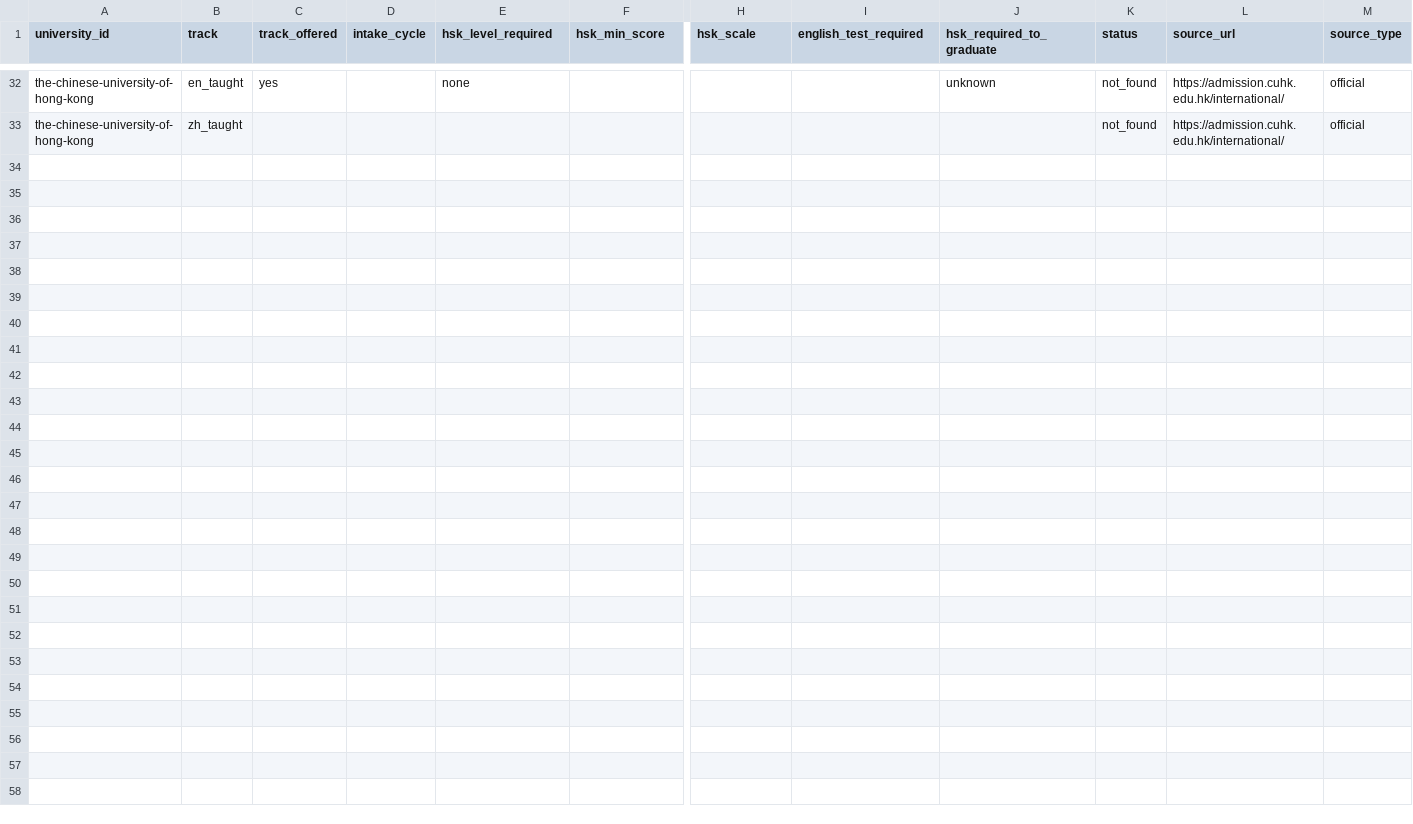
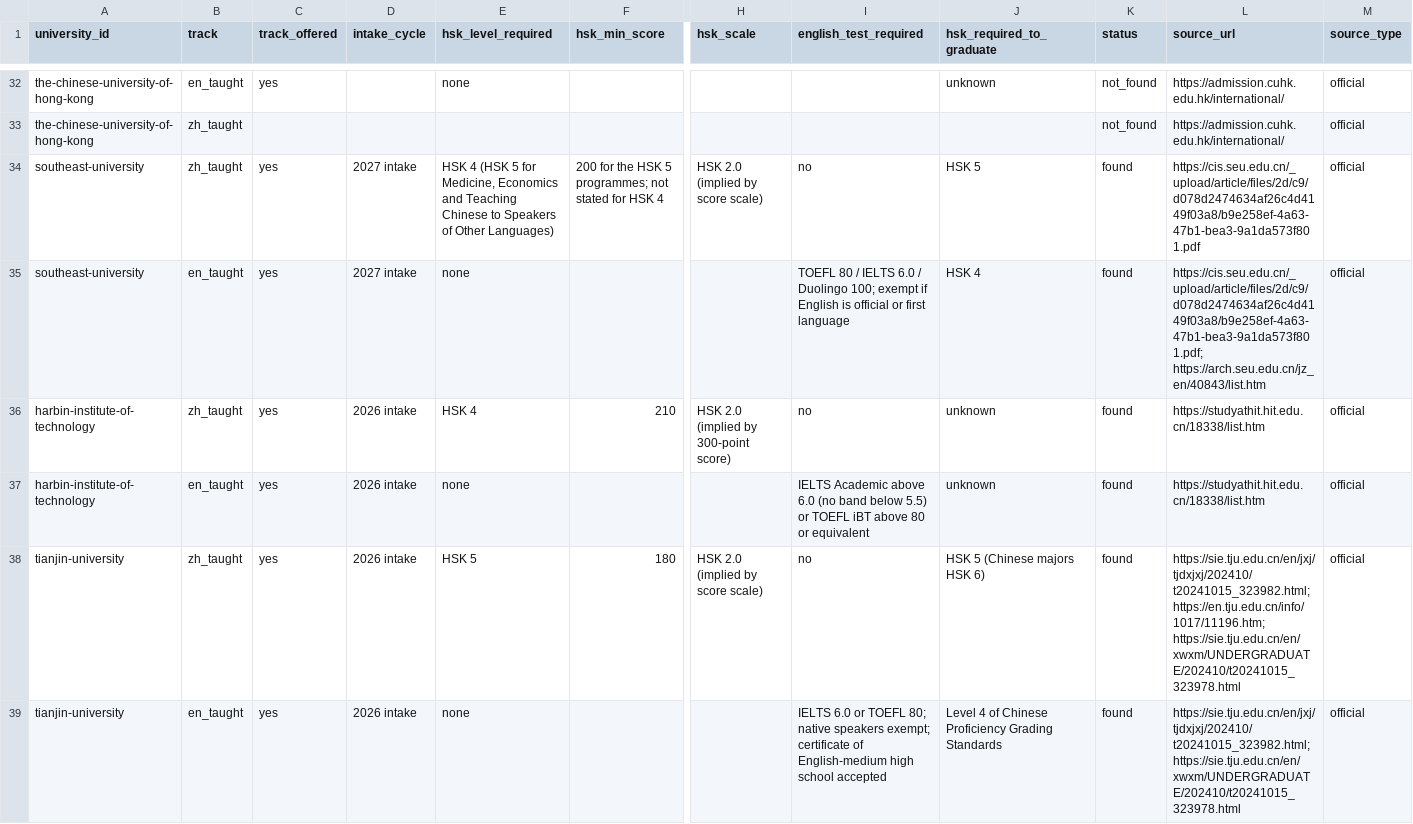
Before and after one commit to maria-scales/maria-scales.github.io, a CSV file: research/long-bet/raw/china-entry-rules-2026/language_requirements.csv, drawn as a sheet; only a part is shown, gaps mark what is left out; rows hold the shown columns only; the diff names each change by its address in the sheet, - before the commit and + after, or states it on an @@ line.

```diff
--- a/research/long-bet/raw/china-entry-rules-2026/language_requirements.csv
+++ b/research/long-bet/raw/china-entry-rules-2026/language_requirements.csv
+row 34: southeast-university | zh_taught | yes | 2027 intake | HSK 4 (HSK 5 for Medicine, Economics and Teaching Chinese to Speakers of Other Languages) | 200 for the HSK 5 programmes; not stated for HSK 4 | HSK 2.0 (implied by score scale) | no | HSK 5 | found | https://cis.seu.edu.cn/_upload/article/files/2d/c9/d078d2474634af26c4d4149f03a8/b9e258ef-4a63-47b1-bea3-9a1da573f801.pdf | official
+row 35: southeast-university | en_taught | yes | 2027 intake | none |  |  | TOEFL 80 / IELTS 6.0 / Duolingo 100; exempt if English is official or first language | HSK 4 | found | https://cis.seu.edu.cn/_upload/article/files/2d/c9/d078d2474634af26c4d4149f03a8/b9e258ef-4a63-47b1-bea3-9a1da573f801.pdf; https://arch.seu.edu.cn/jz_en/40843/list.htm | official
+row 36: harbin-institute-of-technology | zh_taught | yes | 2026 intake | HSK 4 | 210 | HSK 2.0 (implied by 300-point score) | no | unknown | found | https://studyathit.hit.edu.cn/18338/list.htm | official
+row 37: harbin-institute-of-technology | en_taught | yes | 2026 intake | none |  |  | IELTS Academic above 6.0 (no band below 5.5) or TOEFL iBT above 80 or equivalent | unknown | found | https://studyathit.hit.edu.cn/18338/list.htm | official
+row 38: tianjin-university | zh_taught | yes | 2026 intake | HSK 5 | 180 | HSK 2.0 (implied by score scale) | no | HSK 5 (Chinese majors HSK 6) | found | https://sie.tju.edu.cn/en/jxj/tjdxjxj/202410/t20241015_323982.html; https://en.tju.edu.cn/info/1017/11196.htm; https://sie.tju.edu.cn/en/xwxm/UNDERGRADUATE/202410/t20241015_323978.html | official
+row 39: tianjin-university | en_taught | yes | 2026 intake | none |  |  | IELTS 6.0 or TOEFL 80; native speakers exempt; certificate of English-medium high school accepted | Level 4 of Chinese Proficiency Grading Standards | found | https://sie.tju.edu.cn/en/jxj/tjdxjxj/202410/t20241015_323982.html; https://sie.tju.edu.cn/en/xwxm/UNDERGRADUATE/202410/t20241015_323978.html | official
```
Also changed, not shown: research/long-bet/raw/china-bachelor-programmes-2026/programmes_summary.csv, research/long-bet/raw/china-entry-rules-2026/prep_programmes.csv, 33 other files.
